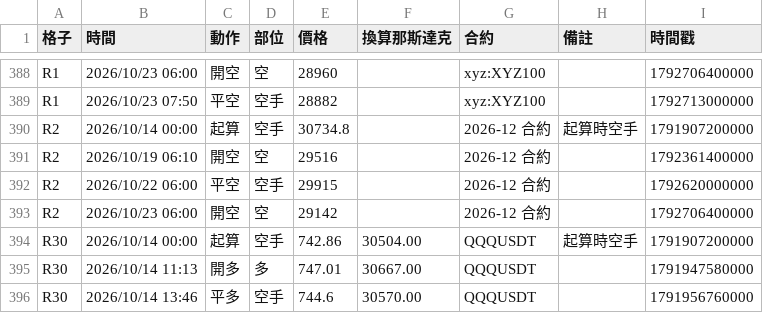
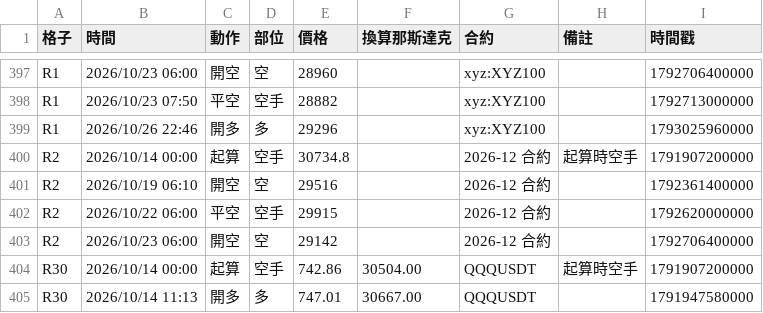
Before and after one commit to EASON-237588/index-trend-dashboard, a CSV file: 實際紀錄/進出紀錄.csv, drawn as a sheet; only a part is shown, gaps mark what is left out; the shorter side is filled out with more unchanged rows; the diff covers the shown part only.

```diff
--- a/實際紀錄/進出紀錄.csv
+++ b/實際紀錄/進出紀錄.csv
@@ -389,2 +398,3 @@ R1,2026/10/23 06:00,開空,空,28960,,xyz:XYZ100,,1792706400000
 R1,2026/10/23 07:50,平空,空手,28882,,xyz:XYZ100,,1792713000000
+R1,2026/10/26 22:46,開多,多,29296,,xyz:XYZ100,,1793025960000
 R2,2026/10/14 00:00,起算,空手,30734.8,,2026-12 合約,起算時空手,1791907200000
```
Also changed, not shown: 10 added rows elsewhere in this file, 2 other files.
